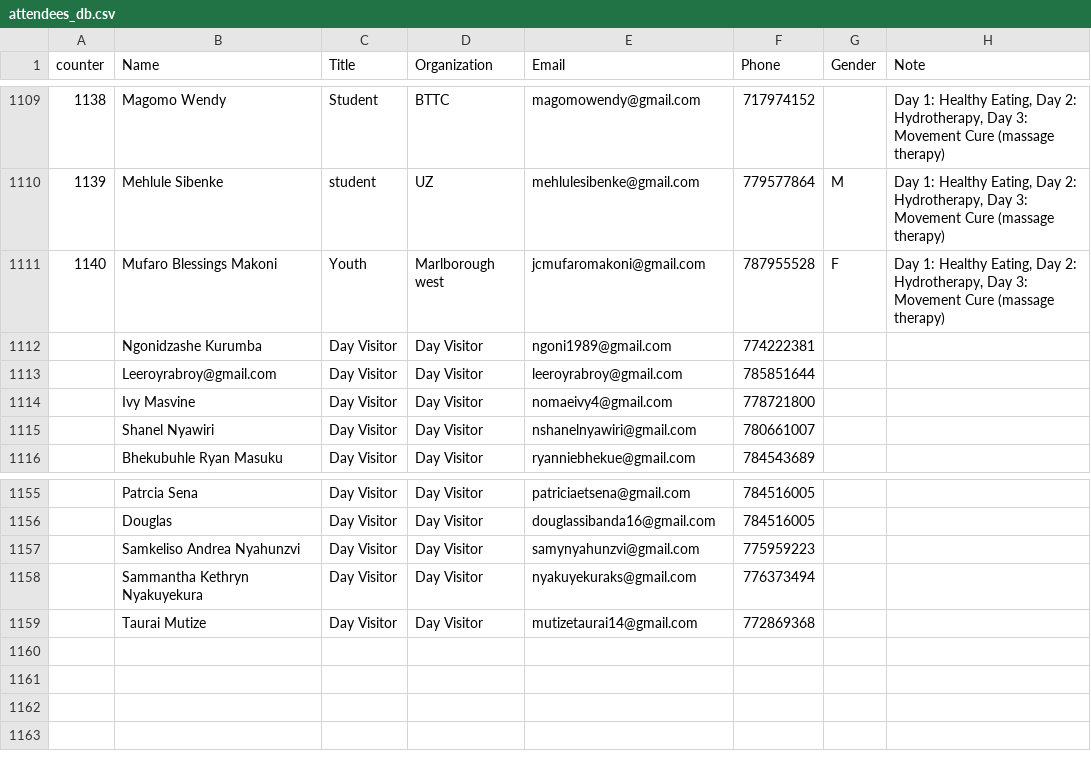
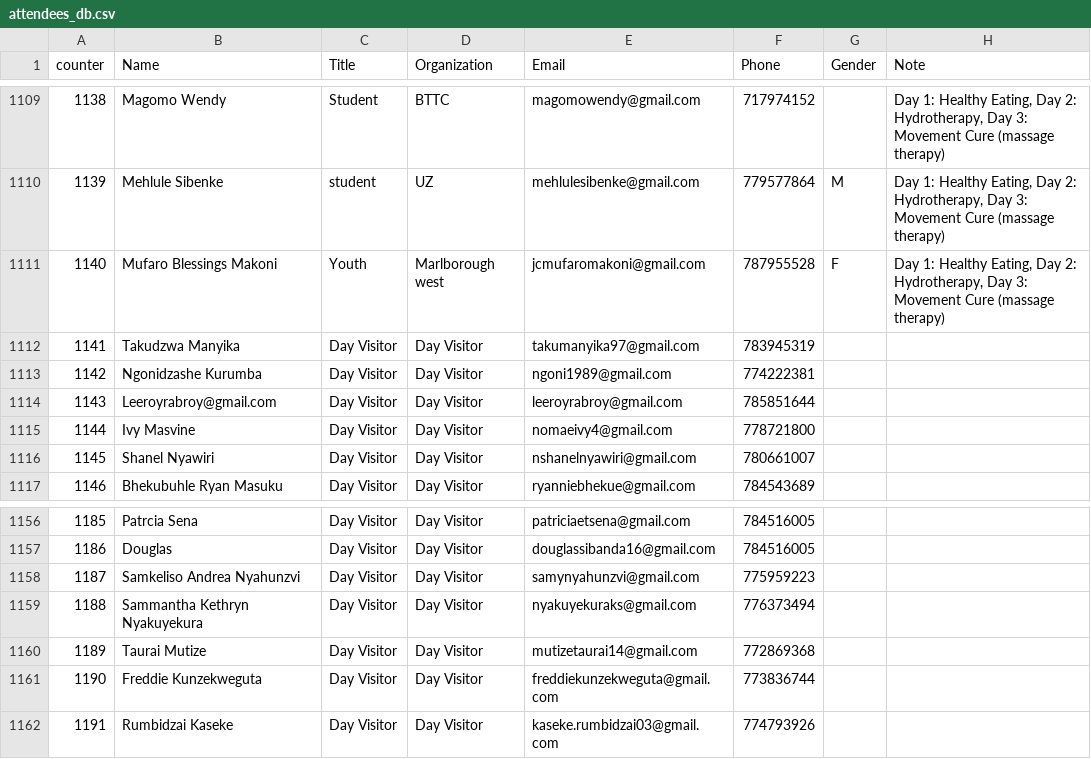
Before and after one commit to keptac/pcm-be, a CSV file: app-middlewares/attendees_db.csv, drawn as a sheet; only a part is shown, gaps mark what is left out; addresses are those after the commit; the diff names each change by its address in the sheet, - before the commit and + after, or states it on an @@ line.

Commit message:
day visitors

```diff
--- a/app-middlewares/attendees_db.csv
+++ b/app-middlewares/attendees_db.csv
+row 1112: 1141 | Takudzwa Manyika | Day Visitor | Day Visitor | takumanyika97@gmail.com | 783945319
@@ column A (counter) renumbered between rows 1113 and 1160 @@
+row 1161: 1190 | Freddie Kunzekweguta | Day Visitor | Day Visitor | freddiekunzekweguta@gmail.com | 773836744
+row 1162: 1191 | Rumbidzai Kaseke | Day Visitor | Day Visitor | kaseke.rumbidzai03@gmail.com | 774793926
```
